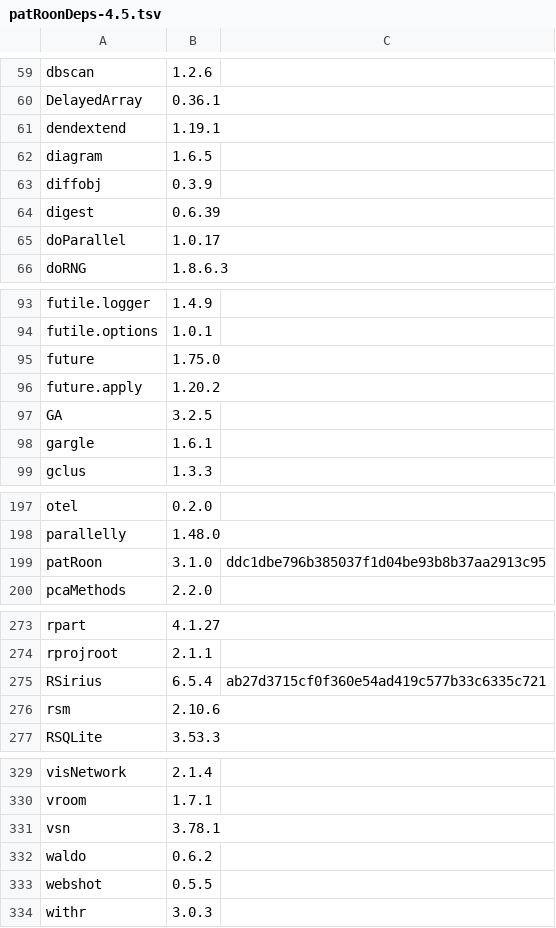
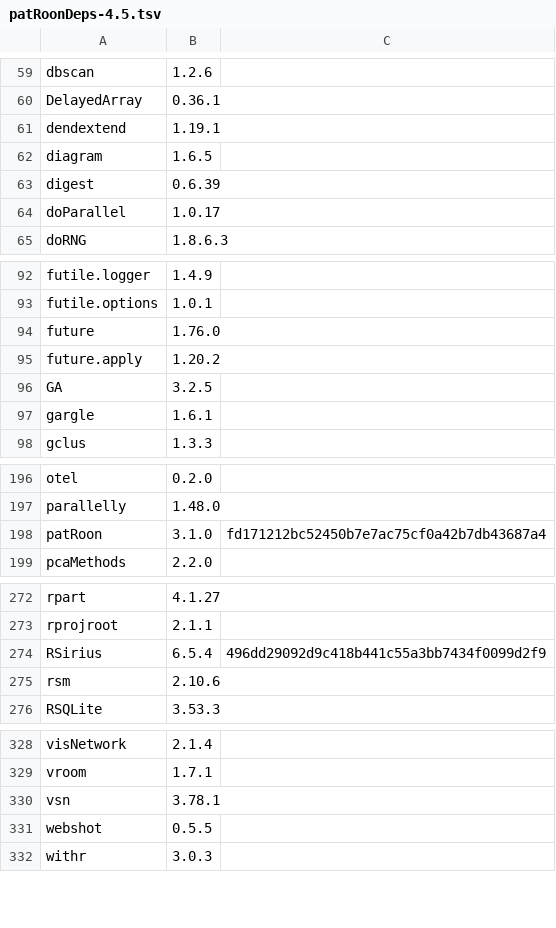
Before and after one commit to rickhelmus/patRoonDeps, a TSV file: patRoonDeps-4.5.tsv, drawn as a sheet; only a part is shown, gaps mark what is left out; the diff covers the shown part only.

```diff
--- a/patRoonDeps-4.5.tsv
+++ b/patRoonDeps-4.5.tsv
@@ -62,3 +62,2 @@ dendextend	1.19.1
 diagram	1.6.5	
-diffobj	0.3.9	
 digest	0.6.39	
@@ -94,3 +93,3 @@ futile.logger	1.4.9
 futile.options	1.0.1	
-future	1.75.0	
+future	1.76.0	
 future.apply	1.20.2	
@@ -198,3 +197,3 @@ otel	0.2.0
 parallelly	1.48.0	
-patRoon	3.1.0	ddc1dbe796b385037f1d04be93b8b37aa2913c95
+patRoon	3.1.0	fd171212bc52450b7e7ac75cf0a42b7db43687a4
 pcaMethods	2.2.0	
@@ -274,3 +273,3 @@ rpart	4.1.27
 rprojroot	2.1.1	
-RSirius	6.5.4	ab27d3715cf0f360e54ad419c577b33c6335c721
+RSirius	6.5.4	496dd29092d9c418b441c55a3bb7434f0099d2f9
 rsm	2.10.6	
@@ -331,3 +330,2 @@ vroom	1.7.1
 vsn	3.78.1	
-waldo	0.6.2	
 webshot	0.5.5	
```
Also changed, not shown: 2 edited cells elsewhere in this file, patRoonDeps-4.6.tsv, 32 other files.
